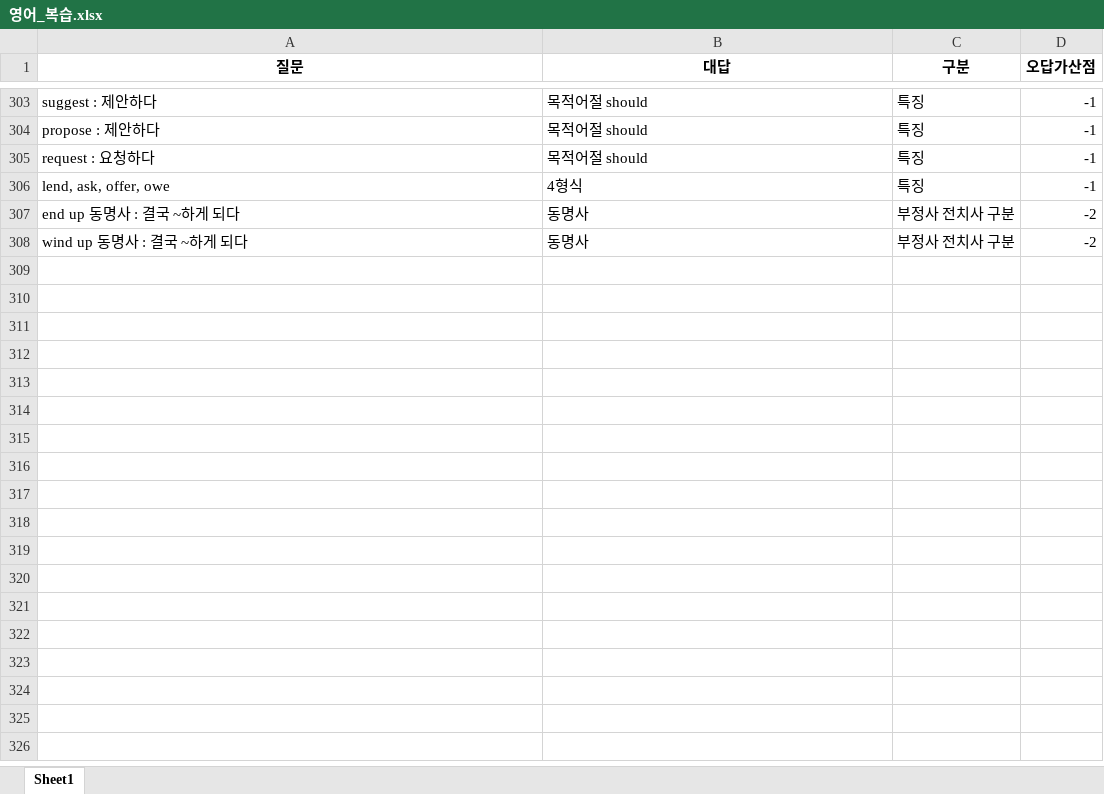
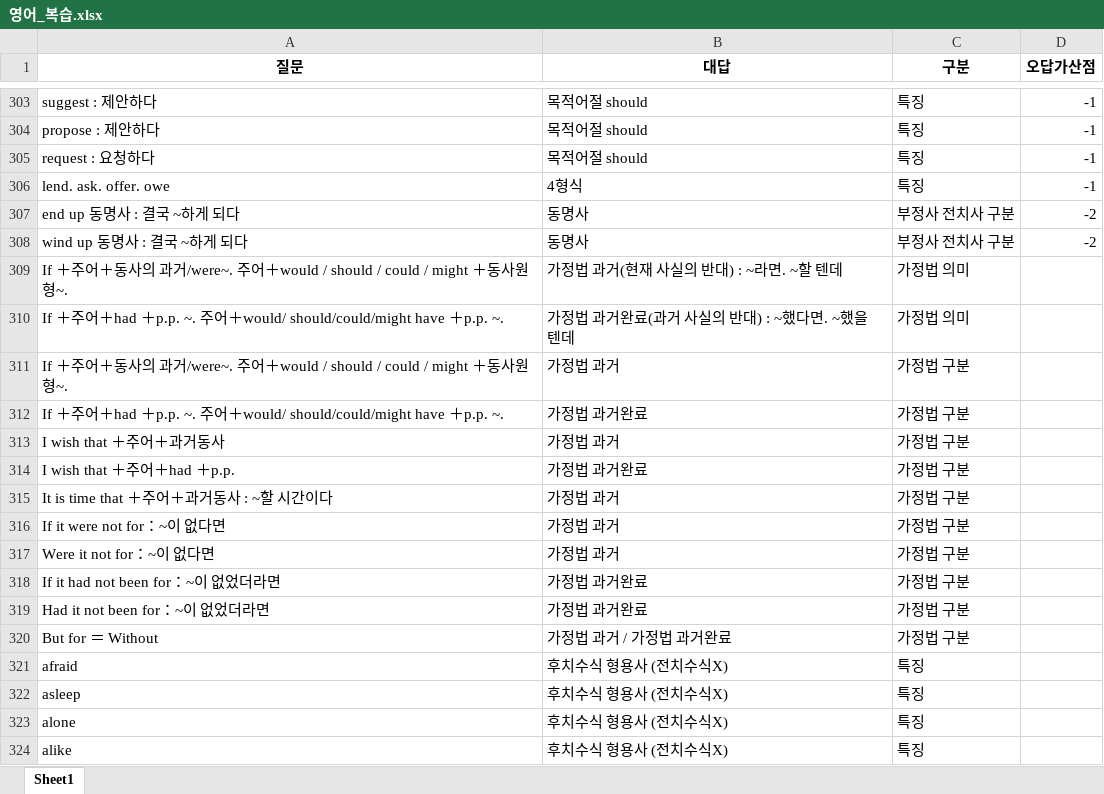
Before and after one commit to Choisignal/Private-Quizlet, an Excel workbook: 학습자료/단답형/영어_복습.xlsx, sheet Sheet1, drawn as a sheet; only a part is shown, gaps mark what is left out; values as stored, in another font and other column widths than the file's, no borders; the diff covers the shown part only; the diff names each change by its address in the sheet, - before the commit and + after, or states it on an @@ line.

```diff
--- a/학습자료/단답형/영어_복습.xlsx (sheet Sheet1)
+++ b/학습자료/단답형/영어_복습.xlsx (sheet Sheet1)
-A306 (질문): lend, ask, offer, owe
+A306 (질문): lend. ask. offer. owe
+row 309: If ＋주어＋동사의 과거/were~. 주어＋would / should / could / might ＋동사원형~. | 가정법 과거(현재 사실의 반대) : ~라면. ~할 텐데 | 가정법 의미
+row 310: If ＋주어＋had ＋p.p. ~. 주어＋would/ should/could/might have ＋p.p. ~. | 가정법 과거완료(과거 사실의 반대) : ~했다면. ~했을 텐데 | 가정법 의미
+row 311: If ＋주어＋동사의 과거/were~. 주어＋would / should / could / might ＋동사원형~. | 가정법 과거 | 가정법 구분
+row 312: If ＋주어＋had ＋p.p. ~. 주어＋would/ should/could/might have ＋p.p. ~. | 가정법 과거완료 | 가정법 구분
+row 313: I wish that ＋주어＋과거동사 | 가정법 과거 | 가정법 구분
+row 314: I wish that ＋주어＋had ＋p.p. | 가정법 과거완료 | 가정법 구분
+row 315: It is time that ＋주어＋과거동사 : ~할 시간이다 | 가정법 과거 | 가정법 구분
+row 316: If it were not for：~이 없다면 | 가정법 과거 | 가정법 구분
+row 317: Were it not for：~이 없다면 | 가정법 과거 | 가정법 구분
+row 318: If it had not been for：~이 없었더라면 | 가정법 과거완료 | 가정법 구분
+row 319: Had it not been for：~이 없었더라면 | 가정법 과거완료 | 가정법 구분
+row 320: But for ＝ Without | 가정법 과거 / 가정법 과거완료 | 가정법 구분
+row 321: afraid | 후치수식 형용사 (전치수식X) | 특징
+row 322: asleep | 후치수식 형용사 (전치수식X) | 특징
+row 323: alone | 후치수식 형용사 (전치수식X) | 특징
+row 324: alike | 후치수식 형용사 (전치수식X) | 특징
```
Also changed, not shown: 48 added rows and 75 edited cells elsewhere in this sheet, 학습자료/단답형/국어_복습_한자어4글자.xlsx, 학습자료/단답형/영어_단어.xlsx, 30 other files.
